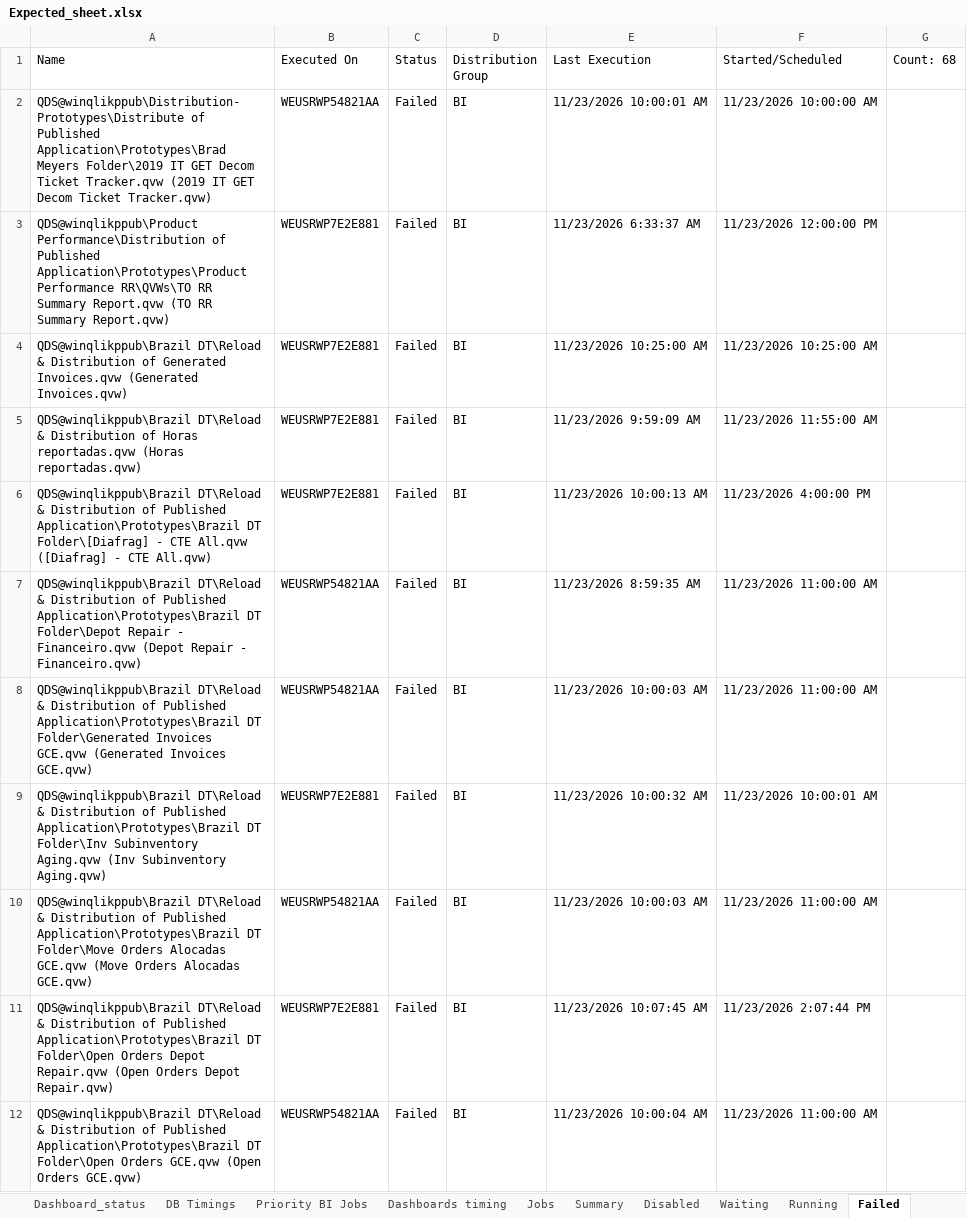
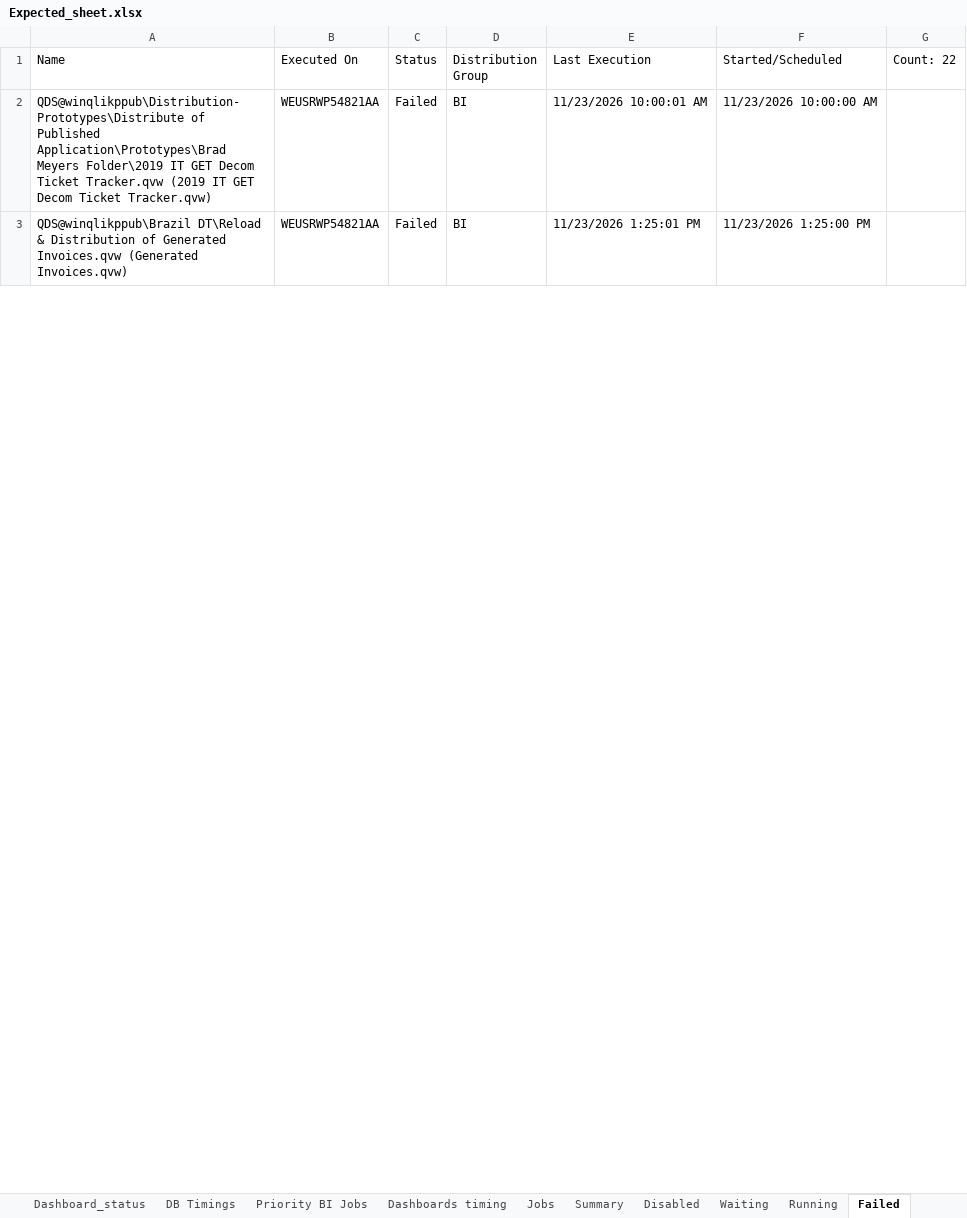
Before and after one commit to warriorcool1213-blip/Wabtec_Qlik_DB-s, an Excel workbook: Expected_sheet.xlsx, sheet Failed, drawn as a sheet; only a part is shown; values as stored, in another font and other column widths than the file's, no cell formats; removed rows and columns are numbered as before the commit, all else as after; the diff covers the shown part only; the diff names each change by its address in the sheet, - before the commit and + after, or states it on an @@ line.

```diff
--- a/Expected_sheet.xlsx (sheet Failed)
+++ b/Expected_sheet.xlsx (sheet Failed)
-G1: Count: 68
+G1: Count: 22
-row 3: QDS@winqlikppub\Product Performance\Distribution of Published Application\Prototypes\Product Performance RR\QVWs\TO RR Summary Report.qvw (TO RR Summary Report.qvw) | WEUSRWP7E2E881 | Failed | BI | 11/23/2026 6:33:37 AM | 11/23/2026 12:00:00 PM
-B3 (Executed On): WEUSRWP7E2E881
+B3 (Executed On): WEUSRWP54821AA
-E3 (Last Execution): 11/23/2026 10:25:00 AM
+E3 (Last Execution): 11/23/2026 1:25:01 PM
-F3 (Started/Scheduled): 11/23/2026 10:25:00 AM
+F3 (Started/Scheduled): 11/23/2026 1:25:00 PM
-row 5: QDS@winqlikppub\Brazil DT\Reload & Distribution of Horas reportadas.qvw (Horas reportadas.qvw) | WEUSRWP7E2E881 | Failed | BI | 11/23/2026 9:59:09 AM | 11/23/2026 11:55:00 AM
-row 6: QDS@winqlikppub\Brazil DT\Reload & Distribution of Published Application\Prototypes\Brazil DT Folder\[Diafrag] - CTE All.qvw ([Diafrag] - CTE All.qvw) | WEUSRWP7E2E881 | Failed | BI | 11/23/2026 10:00:13 AM | 11/23/2026 4:00:00 PM
-row 7: QDS@winqlikppub\Brazil DT\Reload & Distribution of Published Application\Prototypes\Brazil DT Folder\Depot Repair - Financeiro.qvw (Depot Repair - Financeiro.qvw) | WEUSRWP54821AA | Failed | BI | 11/23/2026 8:59:35 AM | 11/23/2026 11:00:00 AM
-row 8: QDS@winqlikppub\Brazil DT\Reload & Distribution of Published Application\Prototypes\Brazil DT Folder\Generated Invoices GCE.qvw (Generated Invoices GCE.qvw) | WEUSRWP54821AA | Failed | BI | 11/23/2026 10:00:03 AM | 11/23/2026 11:00:00 AM
-row 9: QDS@winqlikppub\Brazil DT\Reload & Distribution of Published Application\Prototypes\Brazil DT Folder\Inv Subinventory Aging.qvw (Inv Subinventory Aging.qvw) | WEUSRWP7E2E881 | Failed | BI | 11/23/2026 10:00:32 AM | 11/23/2026 10:00:01 AM
-row 10: QDS@winqlikppub\Brazil DT\Reload & Distribution of Published Application\Prototypes\Brazil DT Folder\Move Orders Alocadas GCE.qvw (Move Orders Alocadas GCE.qvw) | WEUSRWP54821AA | Failed | BI | 11/23/2026 10:00:03 AM | 11/23/2026 11:00:00 AM
-row 11: QDS@winqlikppub\Brazil DT\Reload & Distribution of Published Application\Prototypes\Brazil DT Folder\Open Orders Depot Repair.qvw (Open Orders Depot Repair.qvw) | WEUSRWP7E2E881 | Failed | BI | 11/23/2026 10:07:45 AM | 11/23/2026 2:07:44 PM
-row 12: QDS@winqlikppub\Brazil DT\Reload & Distribution of Published Application\Prototypes\Brazil DT Folder\Open Orders GCE.qvw (Open Orders GCE.qvw) | WEUSRWP54821AA | Failed | BI | 11/23/2026 10:00:04 AM | 11/23/2026 11:00:00 AM
```
Also changed, not shown: 5 added rows, 42 removed rows and 14 edited cells elsewhere in this sheet, sheet Waiting, sheet Summary, sheet Jobs, sheet Running, sheet Dashboard_status, sheet Dashboard_Alerts_PA, 3 more sheets, cell formats.
